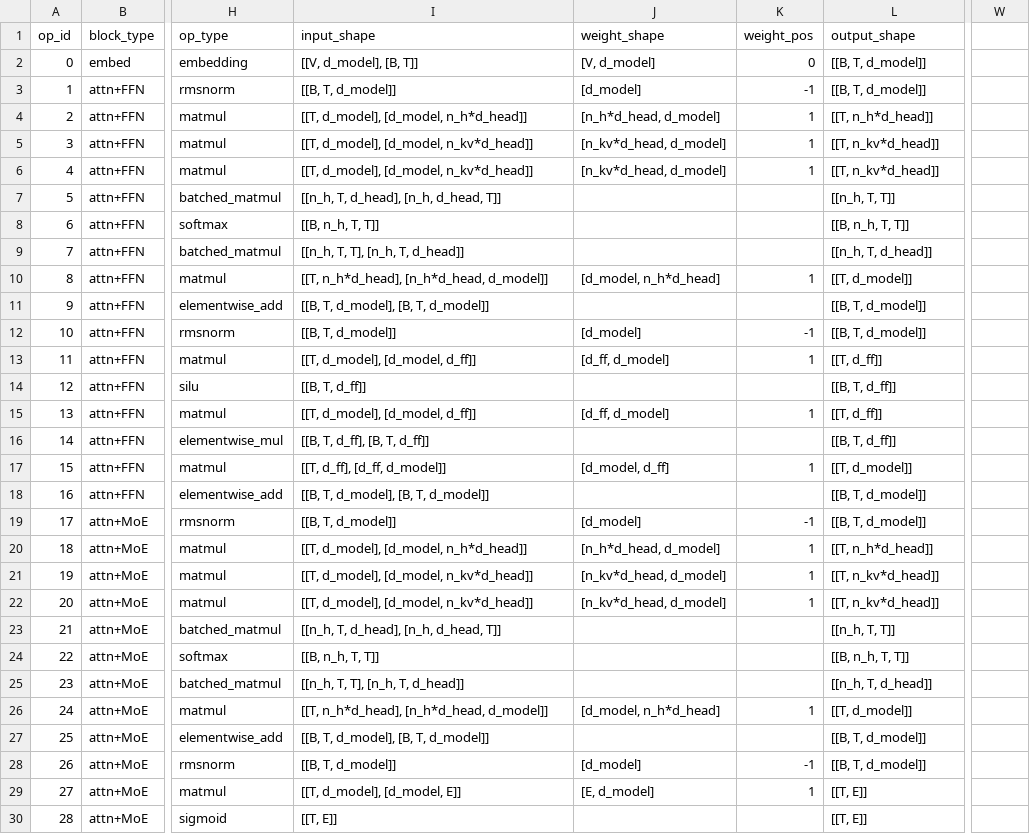
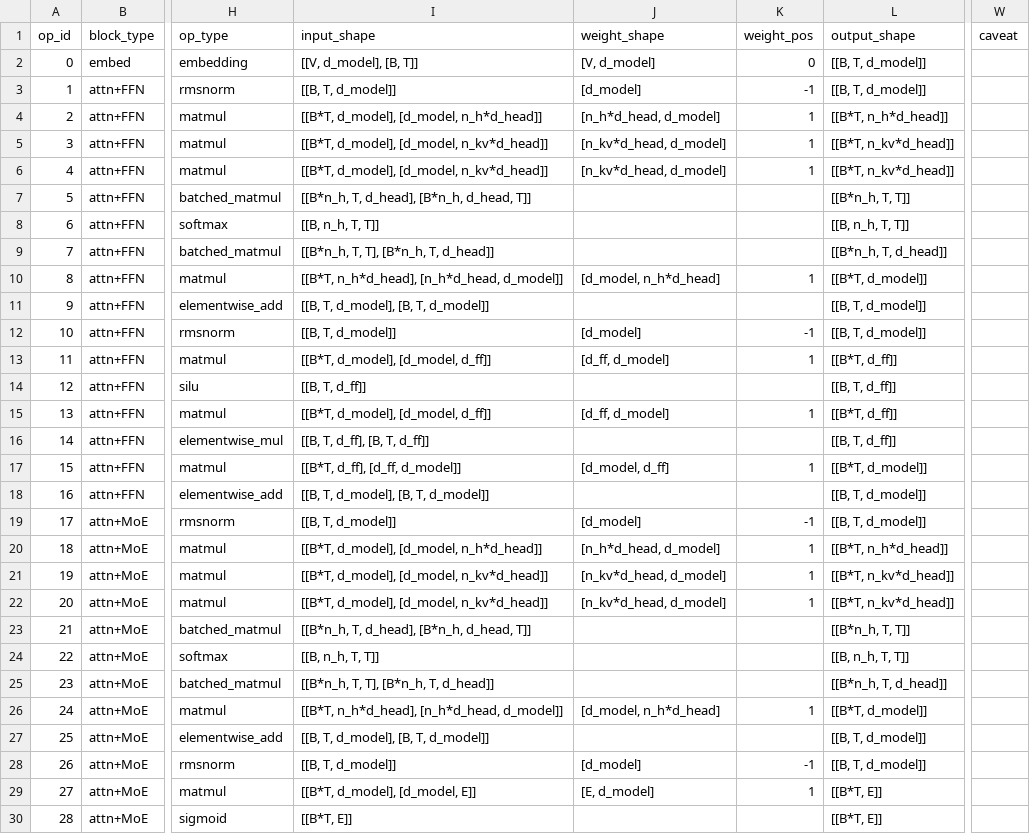
Before and after one commit to KimHyeon-Ji/llm-arch-tracer, a CSV file: models/meta-llama__Llama-4-Maverick-17B-128E/prefill.csv, drawn as a sheet; only a part is shown, gaps mark what is left out; the diff covers the shown part only; the diff names each change by its address in the sheet, - before the commit and + after, or states it on an @@ line.

```diff
--- a/models/meta-llama__Llama-4-Maverick-17B-128E/prefill.csv
+++ b/models/meta-llama__Llama-4-Maverick-17B-128E/prefill.csv
-W1: (empty)
+W1: caveat
-I4 (input_shape): [[T, d_model], [d_model, n_h*d_head]]
+I4 (input_shape): [[B*T, d_model], [d_model, n_h*d_head]]
-L4 (output_shape): [[T, n_h*d_head]]
+L4 (output_shape): [[B*T, n_h*d_head]]
-I5:I6 (input_shape): [[T, d_model], [d_model, n_kv*d_head]]
+I5:I6 (input_shape): [[B*T, d_model], [d_model, n_kv*d_head]]
-L5:L6 (output_shape): [[T, n_kv*d_head]]
+L5:L6 (output_shape): [[B*T, n_kv*d_head]]
-I7 (input_shape): [[n_h, T, d_head], [n_h, d_head, T]]
+I7 (input_shape): [[B*n_h, T, d_head], [B*n_h, d_head, T]]
-L7 (output_shape): [[n_h, T, T]]
+L7 (output_shape): [[B*n_h, T, T]]
-I9 (input_shape): [[n_h, T, T], [n_h, T, d_head]]
+I9 (input_shape): [[B*n_h, T, T], [B*n_h, T, d_head]]
-L9 (output_shape): [[n_h, T, d_head]]
+L9 (output_shape): [[B*n_h, T, d_head]]
-I10 (input_shape): [[T, n_h*d_head], [n_h*d_head, d_model]]
+I10 (input_shape): [[B*T, n_h*d_head], [n_h*d_head, d_model]]
-L10 (output_shape): [[T, d_model]]
+L10 (output_shape): [[B*T, d_model]]
-I13 (input_shape): [[T, d_model], [d_model, d_ff]]
+I13 (input_shape): [[B*T, d_model], [d_model, d_ff]]
-L13 (output_shape): [[T, d_ff]]
+L13 (output_shape): [[B*T, d_ff]]
-I15 (input_shape): [[T, d_model], [d_model, d_ff]]
+I15 (input_shape): [[B*T, d_model], [d_model, d_ff]]
-L15 (output_shape): [[T, d_ff]]
+L15 (output_shape): [[B*T, d_ff]]
-I17 (input_shape): [[T, d_ff], [d_ff, d_model]]
+I17 (input_shape): [[B*T, d_ff], [d_ff, d_model]]
-L17 (output_shape): [[T, d_model]]
+L17 (output_shape): [[B*T, d_model]]
-I20 (input_shape): [[T, d_model], [d_model, n_h*d_head]]
+I20 (input_shape): [[B*T, d_model], [d_model, n_h*d_head]]
-L20 (output_shape): [[T, n_h*d_head]]
+L20 (output_shape): [[B*T, n_h*d_head]]
-I21:I22 (input_shape): [[T, d_model], [d_model, n_kv*d_head]]
+I21:I22 (input_shape): [[B*T, d_model], [d_model, n_kv*d_head]]
-L21:L22 (output_shape): [[T, n_kv*d_head]]
+L21:L22 (output_shape): [[B*T, n_kv*d_head]]
-I23 (input_shape): [[n_h, T, d_head], [n_h, d_head, T]]
+I23 (input_shape): [[B*n_h, T, d_head], [B*n_h, d_head, T]]
-L23 (output_shape): [[n_h, T, T]]
+L23 (output_shape): [[B*n_h, T, T]]
-I25 (input_shape): [[n_h, T, T], [n_h, T, d_head]]
+I25 (input_shape): [[B*n_h, T, T], [B*n_h, T, d_head]]
-L25 (output_shape): [[n_h, T, d_head]]
+L25 (output_shape): [[B*n_h, T, d_head]]
-I26 (input_shape): [[T, n_h*d_head], [n_h*d_head, d_model]]
+I26 (input_shape): [[B*T, n_h*d_head], [n_h*d_head, d_model]]
-L26 (output_shape): [[T, d_model]]
+L26 (output_shape): [[B*T, d_model]]
-I29 (input_shape): [[T, d_model], [d_model, E]]
+I29 (input_shape): [[B*T, d_model], [d_model, E]]
-L29:L30 (output_shape): [[T, E]]
+L29:L30 (output_shape): [[B*T, E]]
-I30 (input_shape): [[T, E]]
+I30 (input_shape): [[B*T, E]]
```
Also changed, not shown: 62 edited cells elsewhere in this file, models/meta-llama__Llama-4-Maverick-17B-128E/decode.csv, 50 other files.
